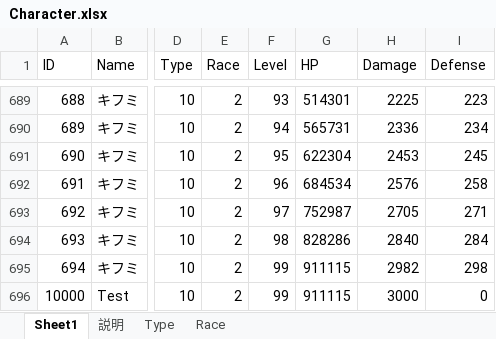
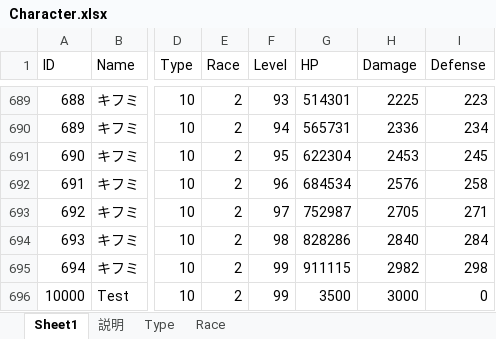
Before and after one commit to jobcrowngame/CraftStory, an Excel workbook: Config/Excel/Character.xlsx, sheet Sheet1, drawn as a sheet; only a part is shown, gaps mark what is left out; values as stored, in another font and other column widths than the file's, no borders; table styles not drawn; the diff names each change by its address in the sheet, - before the commit and + after, or states it on an @@ line.

```diff
--- a/Config/Excel/Character.xlsx (sheet Sheet1)
+++ b/Config/Excel/Character.xlsx (sheet Sheet1)
-G696 (HP): 911115
+G696 (HP): 3500
```
Also changed, not shown: Config/Excel/Map.xlsx, 4 other files.
